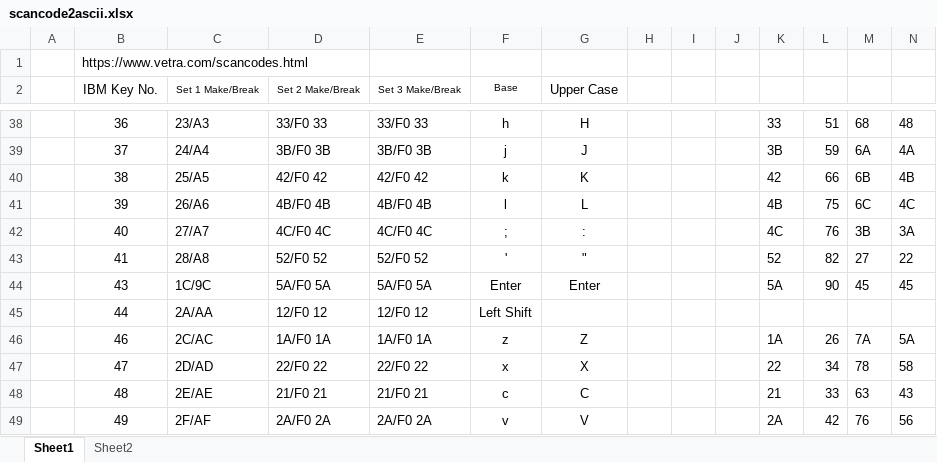
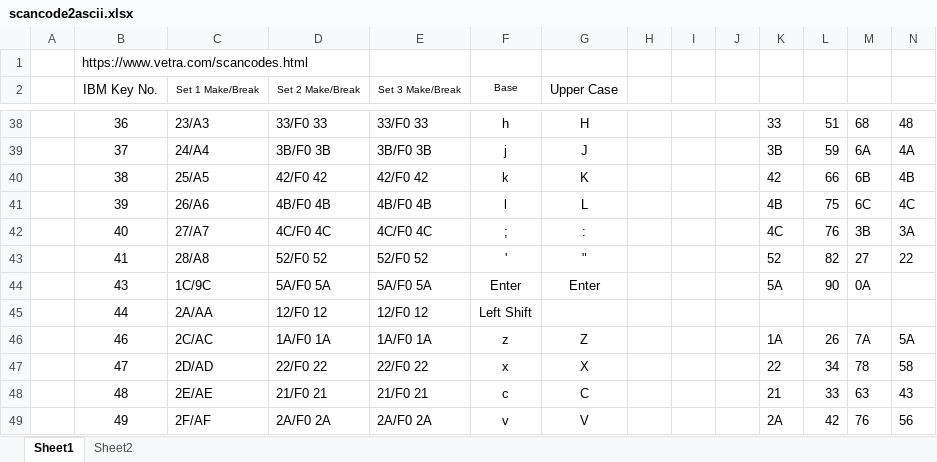
Before and after one commit to Undefined01/riscv, an Excel workbook: fpga/src/lib/keyboard/scancode2ascii.xlsx, sheet Sheet1, drawn as a sheet; only a part is shown, gaps mark what is left out; values as stored, in another font and other column widths than the file's, no borders; the diff names each change by its address in the sheet, - before the commit and + after, or states it on an @@ line.

```diff
--- a/fpga/src/lib/keyboard/scancode2ascii.xlsx (sheet Sheet1)
+++ b/fpga/src/lib/keyboard/scancode2ascii.xlsx (sheet Sheet1)
-M44: 45
+M44: 0A
-N44: 45
+N44: (empty)
```
Also changed, not shown: sheet Sheet2, 9 other files.
